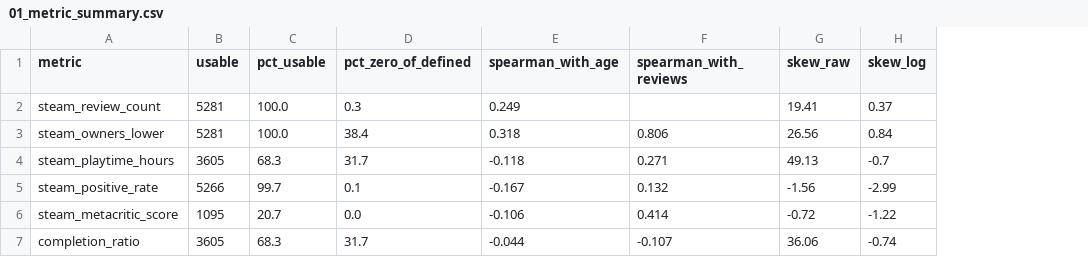
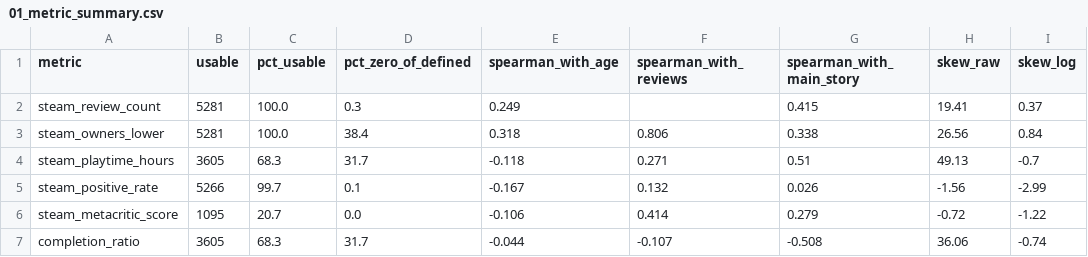
Before and after one commit to SinYang13/IS630, a CSV file: outputs/tables/01_metric_summary.csv, drawn as a sheet; the diff names each change by its address in the sheet, - before the commit and + after, or states it on an @@ line.

```diff
--- a/outputs/tables/01_metric_summary.csv
+++ b/outputs/tables/01_metric_summary.csv
+column G (spearman_with_main_story), rows 2-7: 0.415 | 0.338 | 0.51 | 0.026 | 0.279 | -0.508
```
Also changed, not shown: 5 other files.
